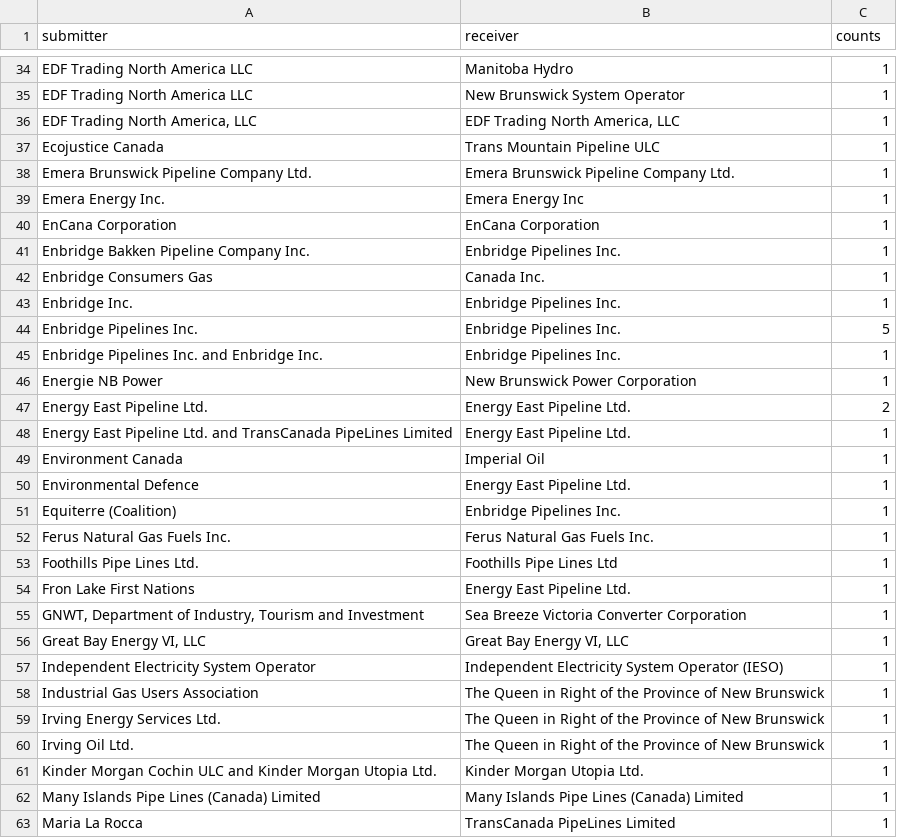
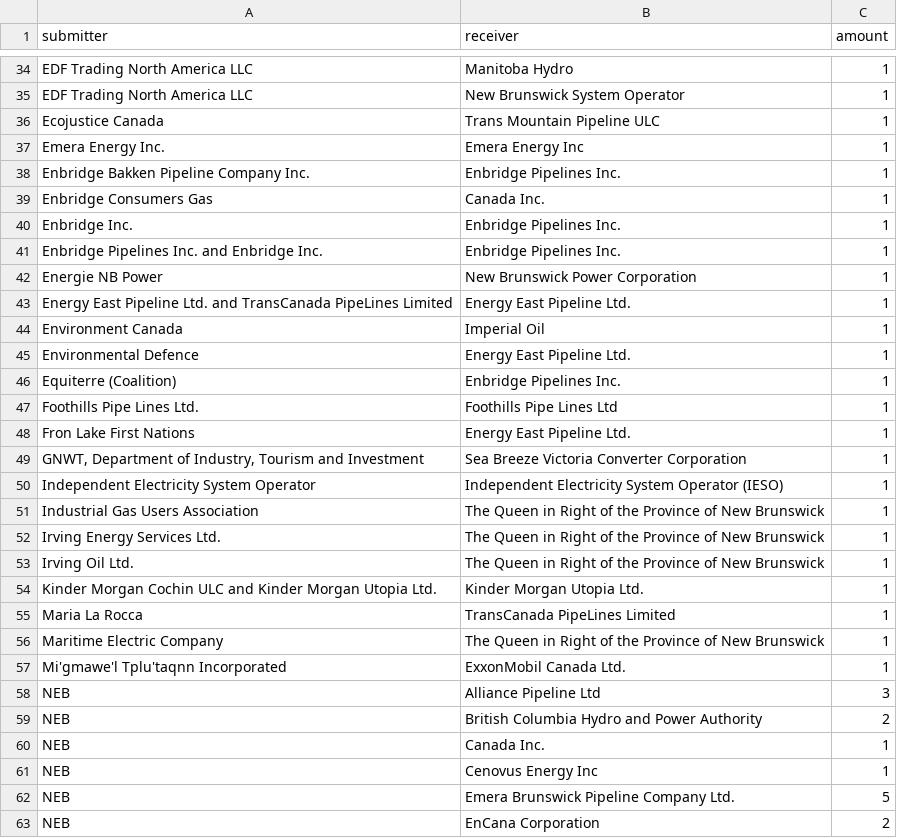
Before and after one commit to TESTAPICANDEV/CanDev-3, a CSV file: Dataset/counts_df.csv, drawn as a sheet; only a part is shown, gaps mark what is left out; the shorter side is filled out with more unchanged rows; the diff covers the shown part only.

Commit message:
Final counts

```diff
--- a/Dataset/counts_df.csv
+++ b/Dataset/counts_df.csv
@@ -1 +1 @@
-submitter,receiver,counts
+submitter,receiver,amount
@@ -35,7 +35,4 @@ EDF Trading North America LLC,Manitoba Hydro,1
 EDF Trading North America LLC,New Brunswick System Operator,1
-"EDF Trading North America, LLC","EDF Trading North America, LLC",1
 Ecojustice Canada,Trans Mountain Pipeline ULC,1
-Emera Brunswick Pipeline Company Ltd.,Emera Brunswick Pipeline Company Ltd.,1
 Emera Energy Inc.,Emera Energy Inc,1
-EnCana Corporation,EnCana Corporation,1
 Enbridge Bakken Pipeline Company Inc.,Enbridge Pipelines Inc.,1
@@ -43,6 +40,4 @@ Enbridge Consumers Gas,Canada Inc.,1
 Enbridge Inc.,Enbridge Pipelines Inc.,1
-Enbridge Pipelines Inc.,Enbridge Pipelines Inc.,5
 Enbridge Pipelines Inc. and Enbridge Inc.,Enbridge Pipelines Inc.,1
 Energie NB Power,New Brunswick Power Corporation,1
-Energy East Pipeline Ltd.,Energy East Pipeline Ltd.,2
 Energy East Pipeline Ltd. and TransCanada PipeLines Limited,Energy East Pipeline Ltd.,1
@@ -51,3 +46,2 @@ Environmental Defence,Energy East Pipeline Ltd.,1
 Equiterre (Coalition),Enbridge Pipelines Inc.,1
-Ferus Natural Gas Fuels Inc.,Ferus Natural Gas Fuels Inc.,1
 Foothills Pipe Lines Ltd.,Foothills Pipe Lines Ltd,1
@@ -55,3 +49,2 @@ Fron Lake First Nations,Energy East Pipeline Ltd.,1
 "GNWT, Department of Industry, Tourism and Investment",Sea Breeze Victoria Converter Corporation,1
-"Great Bay Energy VI, LLC","Great Bay Energy VI, LLC",1
 Independent Electricity System Operator,Independent Electricity System Operator (IESO),1
@@ -61,3 +54,2 @@ Irving Oil Ltd.,The Queen in Right of the Province of New Brunswick,1
 Kinder Morgan Cochin ULC and Kinder Morgan Utopia Ltd.,Kinder Morgan Utopia Ltd.,1
-Many Islands Pipe Lines (Canada) Limited,Many Islands Pipe Lines (Canada) Limited,1
 Maria La Rocca,TransCanada PipeLines Limited,1
```
Also changed, not shown: 11 removed rows elsewhere in this file.
